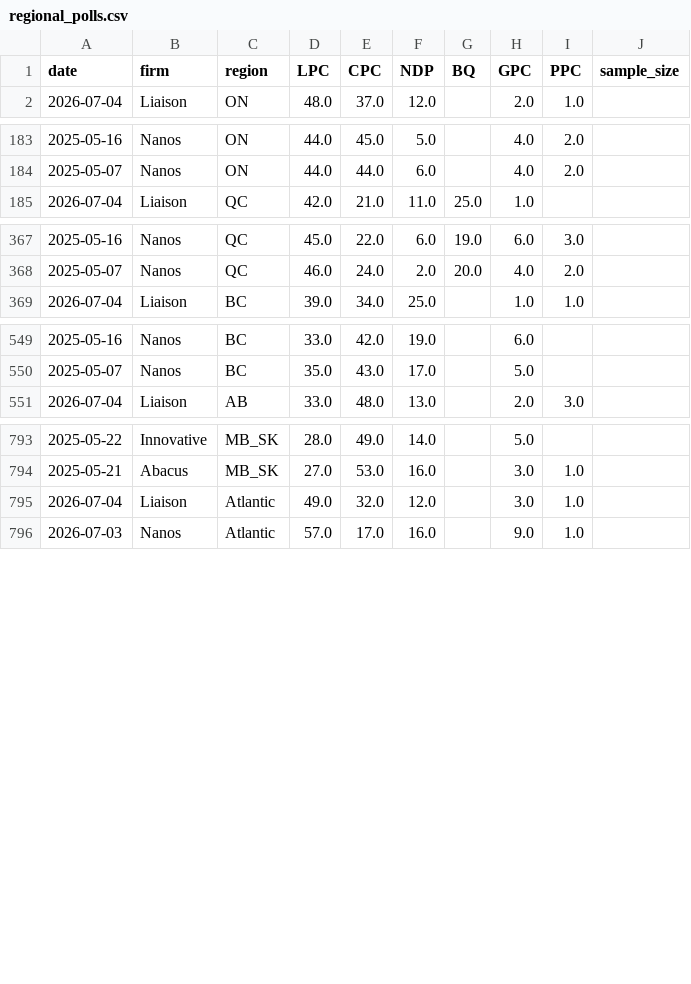
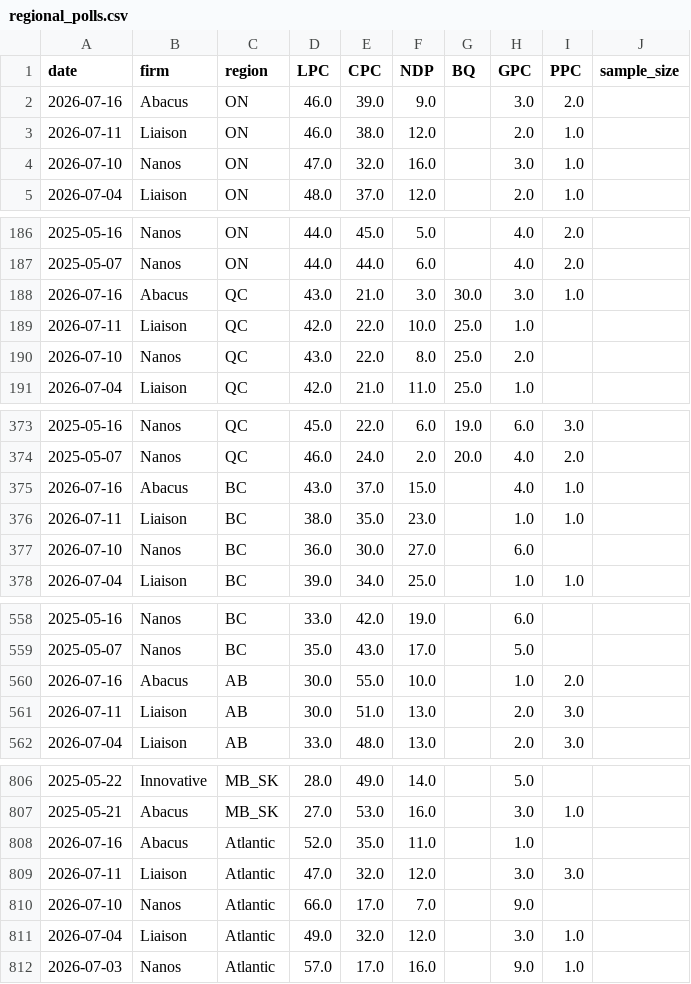
Before and after one commit to SpareRow/CdnPollingModel, a CSV file: regional_polls.csv, drawn as a sheet; only a part is shown, gaps mark what is left out; the diff covers the shown part only.

```diff
--- a/regional_polls.csv
+++ b/regional_polls.csv
@@ -1,2 +1,5 @@
 date,firm,region,LPC,CPC,NDP,BQ,GPC,PPC,sample_size
+2026-07-16,Abacus,ON,46.0,39.0,9.0,,3.0,2.0,
+2026-07-11,Liaison,ON,46.0,38.0,12.0,,2.0,1.0,
+2026-07-10,Nanos,ON,47.0,32.0,16.0,,3.0,1.0,
 2026-07-04,Liaison,ON,48.0,37.0,12.0,,2.0,1.0,
@@ -184,2 +187,5 @@ date,firm,region,LPC,CPC,NDP,BQ,GPC,PPC,sample_size
 2025-05-07,Nanos,ON,44.0,44.0,6.0,,4.0,2.0,
+2026-07-16,Abacus,QC,43.0,21.0,3.0,30.0,3.0,1.0,
+2026-07-11,Liaison,QC,42.0,22.0,10.0,25.0,1.0,,
+2026-07-10,Nanos,QC,43.0,22.0,8.0,25.0,2.0,,
 2026-07-04,Liaison,QC,42.0,21.0,11.0,25.0,1.0,,
@@ -368,2 +374,5 @@ date,firm,region,LPC,CPC,NDP,BQ,GPC,PPC,sample_size
 2025-05-07,Nanos,QC,46.0,24.0,2.0,20.0,4.0,2.0,
+2026-07-16,Abacus,BC,43.0,37.0,15.0,,4.0,1.0,
+2026-07-11,Liaison,BC,38.0,35.0,23.0,,1.0,1.0,
+2026-07-10,Nanos,BC,36.0,30.0,27.0,,6.0,,
 2026-07-04,Liaison,BC,39.0,34.0,25.0,,1.0,1.0,
@@ -550,2 +559,4 @@ date,firm,region,LPC,CPC,NDP,BQ,GPC,PPC,sample_size
 2025-05-07,Nanos,BC,35.0,43.0,17.0,,5.0,,
+2026-07-16,Abacus,AB,30.0,55.0,10.0,,1.0,2.0,
+2026-07-11,Liaison,AB,30.0,51.0,13.0,,2.0,3.0,
 2026-07-04,Liaison,AB,33.0,48.0,13.0,,2.0,3.0,
@@ -794,2 +807,5 @@ date,firm,region,LPC,CPC,NDP,BQ,GPC,PPC,sample_size
 2025-05-21,Abacus,MB_SK,27.0,53.0,16.0,,3.0,1.0,
+2026-07-16,Abacus,Atlantic,52.0,35.0,11.0,,1.0,,
+2026-07-11,Liaison,Atlantic,47.0,32.0,12.0,,3.0,3.0,
+2026-07-10,Nanos,Atlantic,66.0,17.0,7.0,,9.0,,
 2026-07-04,Liaison,Atlantic,49.0,32.0,12.0,,3.0,1.0,
```
Also changed, not shown: 2 added rows elsewhere in this file, polling_average.csv, raw_polls.csv, 10 other files.
